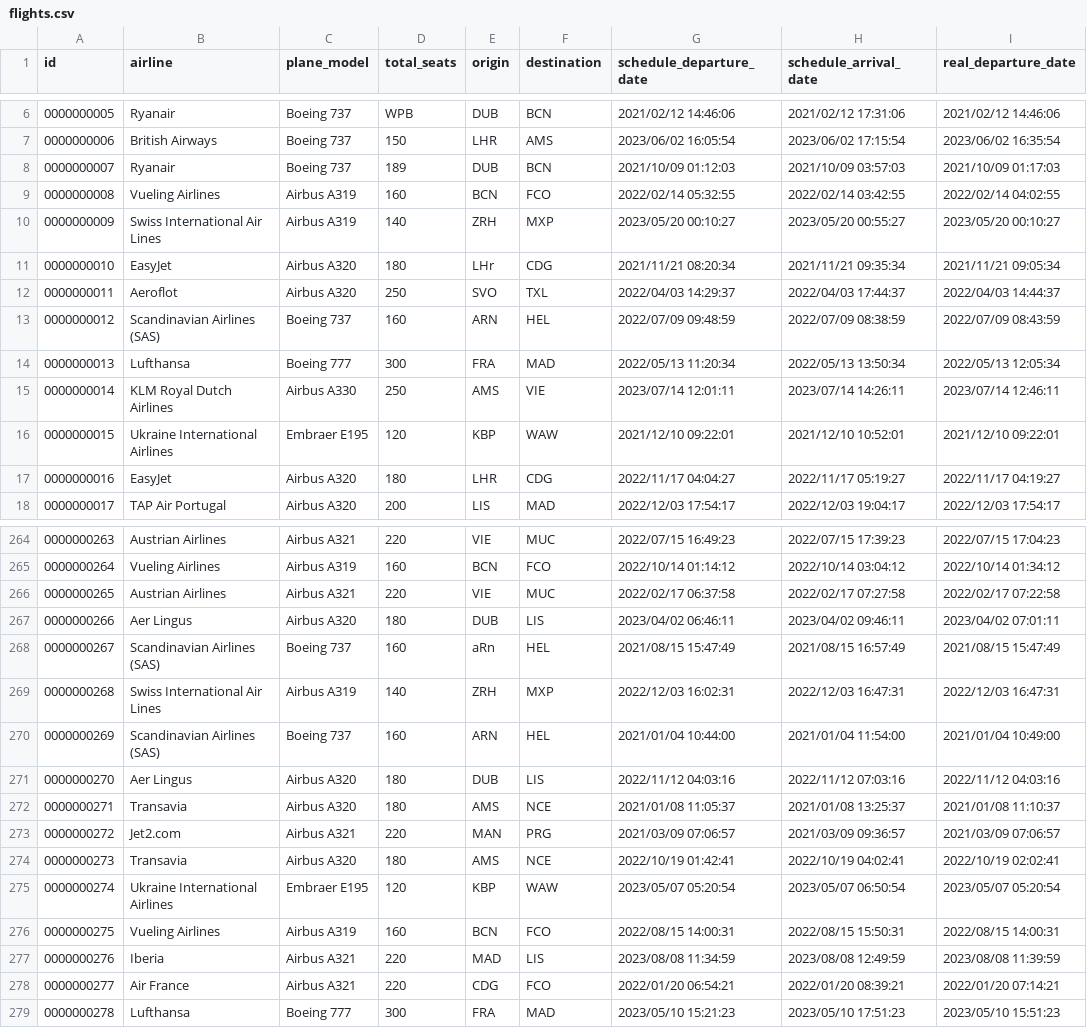
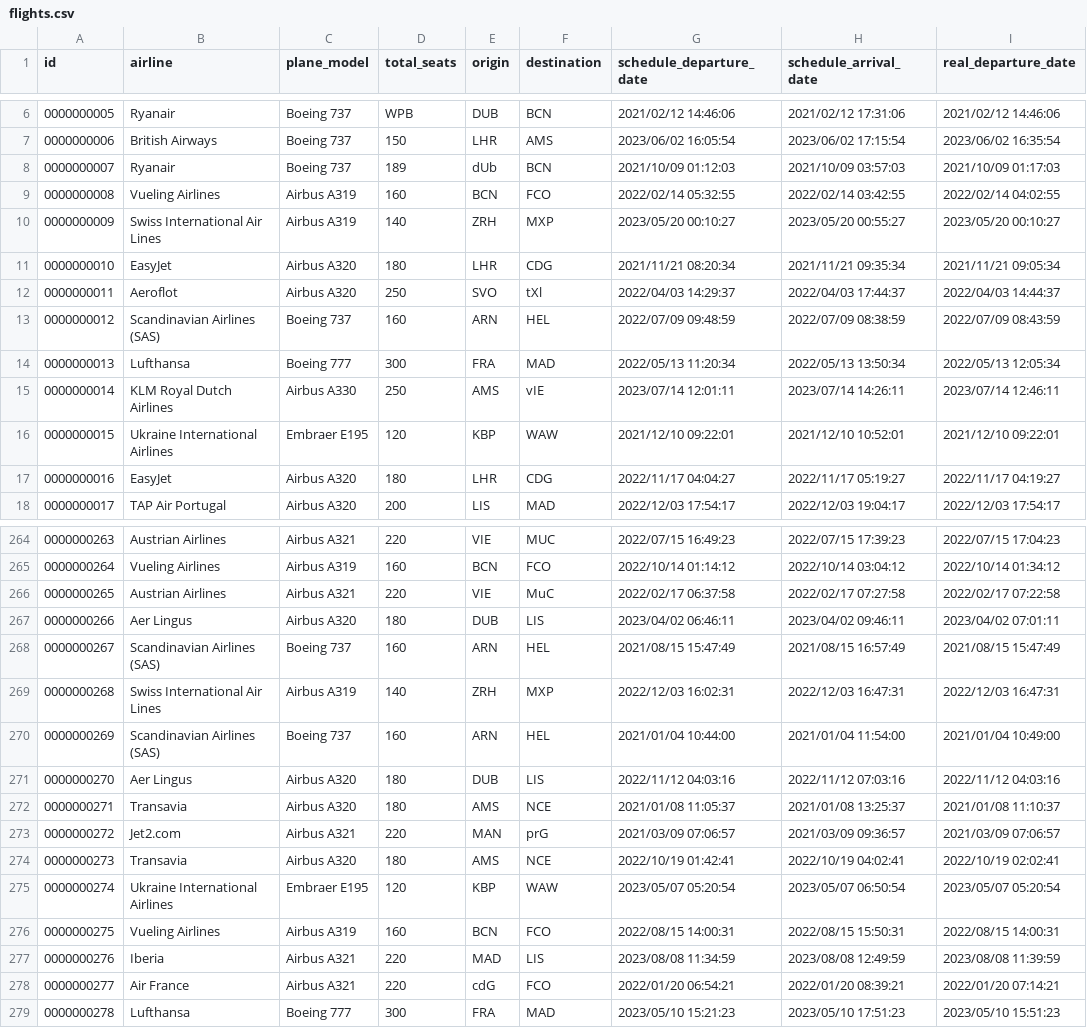
Before and after one commit to 29goncalo04/Project-LI3, a CSV file: dataset/data/flights.csv, drawn as a sheet; only a part is shown, gaps mark what is left out; the diff covers the shown part only; the diff names each change by its address in the sheet, - before the commit and + after, or states it on an @@ line.

```diff
--- a/dataset/data/flights.csv
+++ b/dataset/data/flights.csv
-E8 (origin): DUB
+E8 (origin): dUb
-E11 (origin): LHr
+E11 (origin): LHR
-F12 (destination): TXL
+F12 (destination): tXl
-F15 (destination): VIE
+F15 (destination): vIE
-F266 (destination): MUC
+F266 (destination): MuC
-E268 (origin): aRn
+E268 (origin): ARN
-F273 (destination): PRG
+F273 (destination): prG
-E278 (origin): CDG
+E278 (origin): cdG
```
Also changed, not shown: 81 edited cells elsewhere in this file, dataset/data/flights_errors.csv, dataset/data/users_errors.csv, 40 other files.
